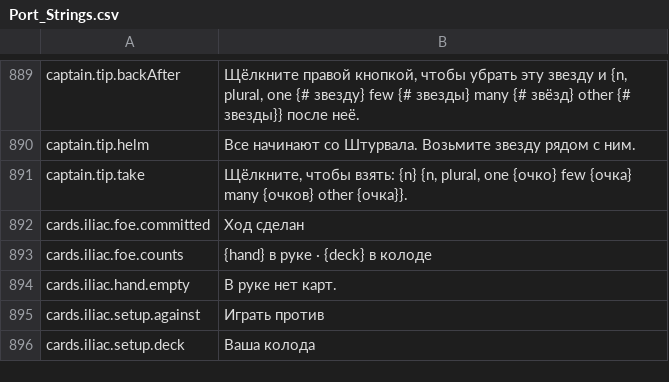
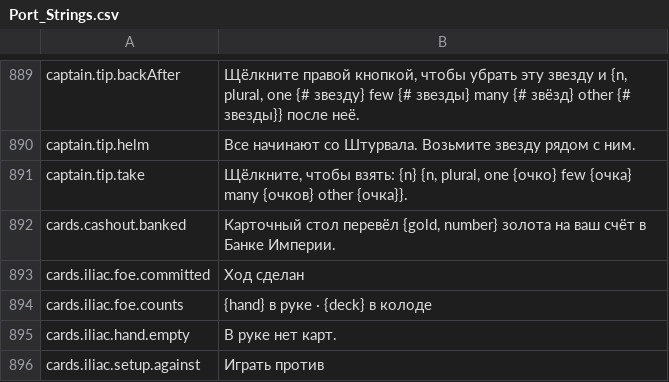
Before and after one commit to Lattymoy/daggerfall-js-source, a CSV file: locales/ru/Port_Strings.csv, drawn as a sheet; only a part is shown, gaps mark what is left out; the shorter side is filled out with more unchanged rows; the diff names each change by its address in the sheet, - before the commit and + after, or states it on an @@ line.

```diff
--- a/locales/ru/Port_Strings.csv
+++ b/locales/ru/Port_Strings.csv
+row 892: cards.cashout.banked | Карточный стол перевёл {gold, number} золота на ваш счёт в Банке Империи.
```
Also changed, not shown: locales/bg/Port_Strings.csv, locales/el/Port_Strings.csv, 54 other files.
